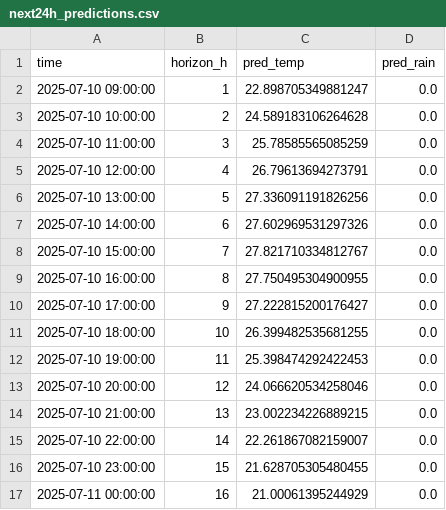
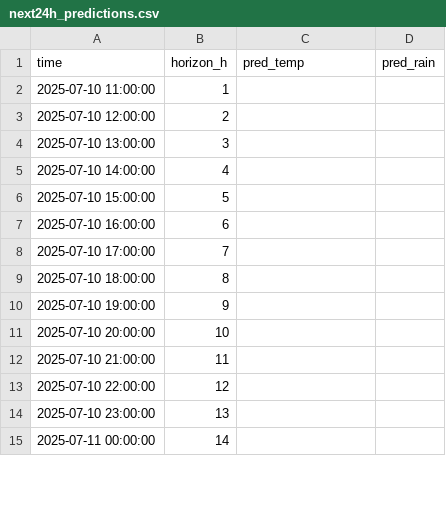
Before and after one commit to ColaCaos/ColaCAOS, a CSV file: multiestacion/funcionando/c/EstacionVirtual/results/next24h_predictions.csv, drawn as a sheet; only a part is shown; the diff covers the shown part only.

Commit message:
Update predictions [skip ci]

```diff
--- a/multiestacion/funcionando/c/EstacionVirtual/results/next24h_predictions.csv
+++ b/multiestacion/funcionando/c/EstacionVirtual/results/next24h_predictions.csv
@@ -1,17 +1,15 @@
 time,horizon_h,pred_temp,pred_rain
-2025-07-10 09:00:00,1,22.898705349881247,0.0
-2025-07-10 10:00:00,2,24.589183106264628,0.0
-2025-07-10 11:00:00,3,25.78585565085259,0.0
-2025-07-10 12:00:00,4,26.79613694273791,0.0
-2025-07-10 13:00:00,5,27.336091191826256,0.0
-2025-07-10 14:00:00,6,27.602969531297326,0.0
-2025-07-10 15:00:00,7,27.821710334812767,0.0
-2025-07-10 16:00:00,8,27.750495304900955,0.0
-2025-07-10 17:00:00,9,27.222815200176427,0.0
-2025-07-10 18:00:00,10,26.399482535681255,0.0
-2025-07-10 19:00:00,11,25.398474292422453,0.0
-2025-07-10 20:00:00,12,24.066620534258046,0.0
-2025-07-10 21:00:00,13,23.002234226889215,0.0
-2025-07-10 22:00:00,14,22.261867082159007,0.0
-2025-07-10 23:00:00,15,21.628705305480455,0.0
-2025-07-11 00:00:00,16,21.00061395244929,0.0
+2025-07-10 11:00:00,1,,
+2025-07-10 12:00:00,2,,
+2025-07-10 13:00:00,3,,
+2025-07-10 14:00:00,4,,
+2025-07-10 15:00:00,5,,
+2025-07-10 16:00:00,6,,
+2025-07-10 17:00:00,7,,
+2025-07-10 18:00:00,8,,
+2025-07-10 19:00:00,9,,
+2025-07-10 20:00:00,10,,
+2025-07-10 21:00:00,11,,
+2025-07-10 22:00:00,12,,
+2025-07-10 23:00:00,13,,
+2025-07-11 00:00:00,14,,
```
Also changed, not shown: 2 added rows and 24 edited cells elsewhere in this file, multiestacion/funcionando/c/EstacionVirtual/results/rain_24h_wide.csv, multiestacion/funcionando/c/EstacionVirtual/results/temperature_24h_wide.csv, 2 other files.
